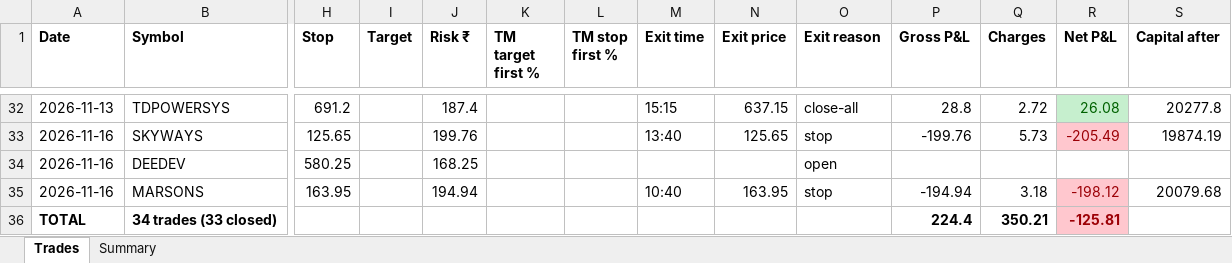
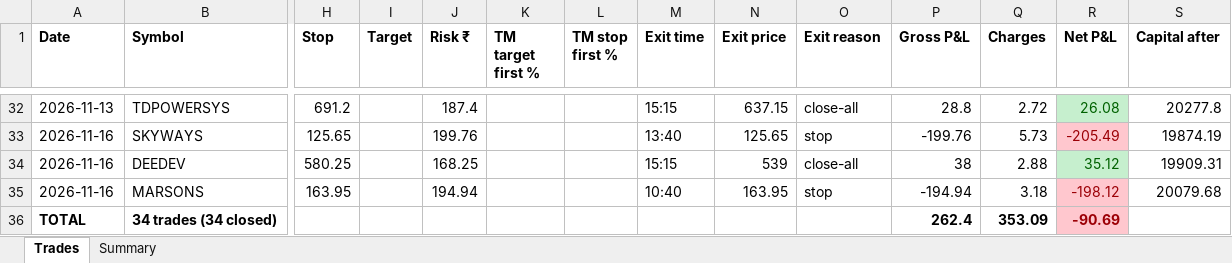
Before and after one commit to NiravDobariya07/paper-equity-trading, an Excel workbook: paper_trades.xlsx, sheet Trades, drawn as a sheet; only a part is shown, gaps mark what is left out; values as stored, in another font and other column widths than the file's, no borders; removed rows and columns are numbered as before the commit, all else as after; rows hold the shown columns only; the diff names each change by its address in the sheet, - before the commit and + after, or states it on an @@ line.

```diff
--- a/paper_trades.xlsx (sheet Trades)
+++ b/paper_trades.xlsx (sheet Trades)
-M34 (Exit time): (empty)
+M34 (Exit time): 15:15
-N34 (Exit price): (empty)
+N34 (Exit price): 539
-O34 (Exit reason): open
+O34 (Exit reason): close-all
-P34 (Gross P&L): (empty)
+P34 (Gross P&L): 38
-Q34 (Charges): (empty)
+Q34 (Charges): 2.88
-R34 (Net P&L): (empty)
+R34 (Net P&L): 35.12
-R34 fill: none
+R34 fill: #C6EFCE
-S34 (Capital after): (empty)
+S34 (Capital after): 19909.31
-row 36: TOTAL | 34 trades (33 closed) |  |  |  |  |  |  |  |  | 224.4 | 350.21 | -125.81
+row 36: TOTAL | 34 trades (34 closed) |  |  |  |  |  |  |  |  | 262.4 | 353.09 | -90.69
```
Also changed, not shown: sheet Summary, 1 other file.
